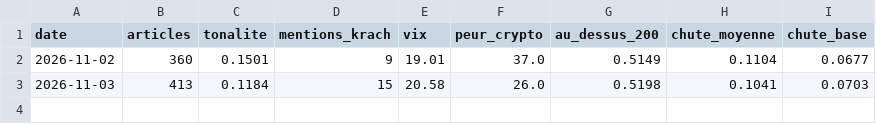
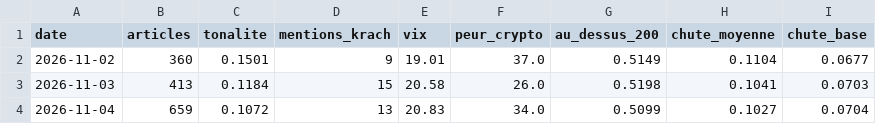
Before and after one commit to maxitemmmm-eng/radar-bourse, a CSV file: historique/marche_jour.csv, drawn as a sheet; the diff names each change by its address in the sheet, - before the commit and + after, or states it on an @@ line.

```diff
--- a/historique/marche_jour.csv
+++ b/historique/marche_jour.csv
+row 4: 2026-11-04 | 659 | 0.1072 | 13 | 20.83 | 34.0 | 0.5099 | 0.1027 | 0.0704
```
Also changed, not shown: historique/actus_journal.csv, 5 other files.
